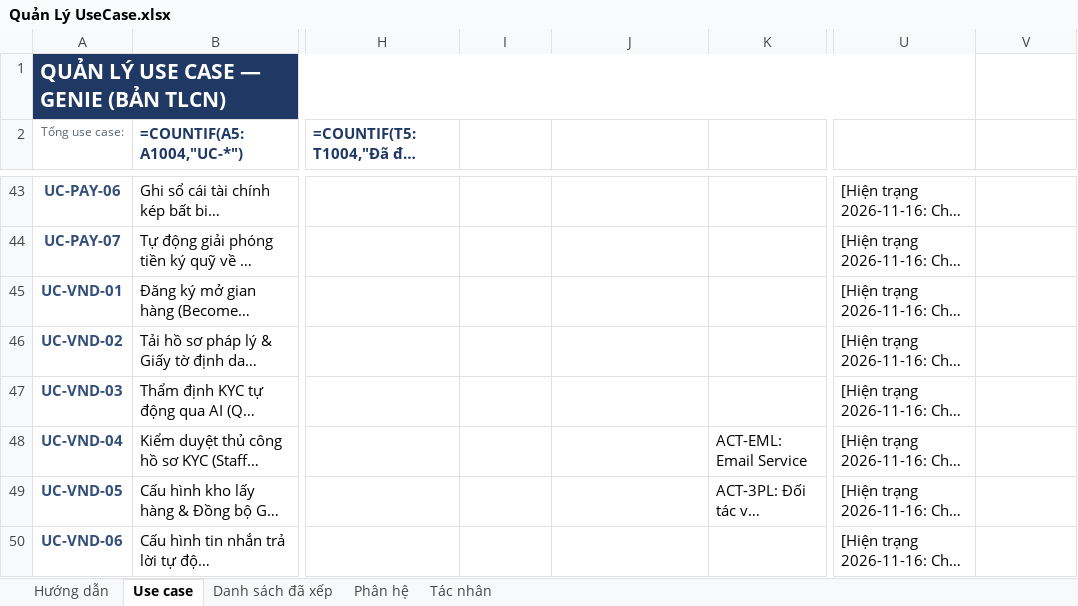
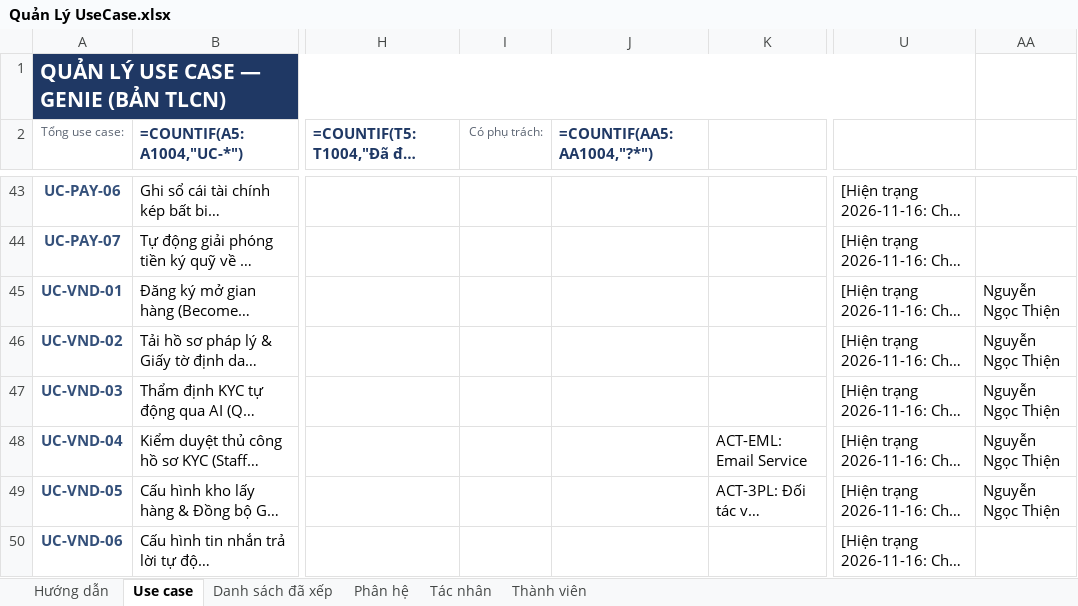
Before and after one commit to qu2nishere/genie-multivendor-platform, an Excel workbook: docs/Document/diagrams/UseCaseDiagram/Quản Lý UseCase.xlsx, sheet Use case, drawn as a sheet; only a part is shown, gaps mark what is left out; long unchanged cells end in …; values as stored, in another font and other column widths than the file's, no borders; formulas without a stored value are shown as written; conditional formats not drawn; addresses are those after the commit; the diff covers the shown part only; the diff names each change by its address in the sheet, - before the commit and + after, or states it on an @@ line.

Commit message:
docs: add use case owners to progress checklist, report and workbook
- checklist: members table and an owner column on every use case row
  (Nguyen Quoc Khoa: auth module, Nguyen Ngoc Thien: 13 planned use cases,
  Nghiem Phu Dang Quan: not assigned yet) plus a log entry
- independence report: members table and owner column / line per cluster
- workbook: owner column AA with a dropdown, new members sheet with counts,
  owner column in the sorted list and a guide row

```diff
--- a/docs/Document/diagrams/UseCaseDiagram/Quản Lý UseCase.xlsx (sheet Use case)
+++ b/docs/Document/diagrams/UseCaseDiagram/Quản Lý UseCase.xlsx (sheet Use case)
+sheet tab: Thành viên
-I2: (empty)
+I2: Có phụ trách:
-J2: (empty)
+J2: =COUNTIF(AA5:AA1004,"?*")
-AA45:AA49: (empty)
+AA45:AA49: Nguyễn Ngọc Thiện
```
Also changed, not shown: 18 edited cells and cell formats elsewhere in this sheet, sheet Hướng dẫn, sheet Danh sách đã xếp, 2 other files.
